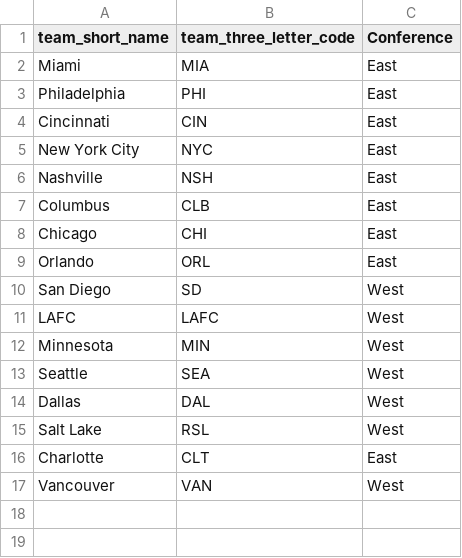
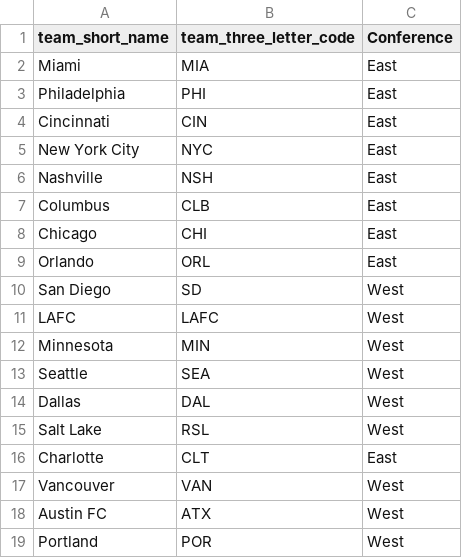
Before and after one commit to DennisMorenoMax/MLS-Player-Stats-2025, a CSV file: playoffs_teams_2025.csv, drawn as a sheet.

Commit message:
update missing teams from west conf to csv

```diff
--- a/playoffs_teams_2025.csv
+++ b/playoffs_teams_2025.csv
@@ -17 +17,3 @@ Charlotte,CLT,East
 Vancouver,VAN,West
+Austin FC,ATX,West
+Portland,POR,West
```
Also changed, not shown: 1 other file.
